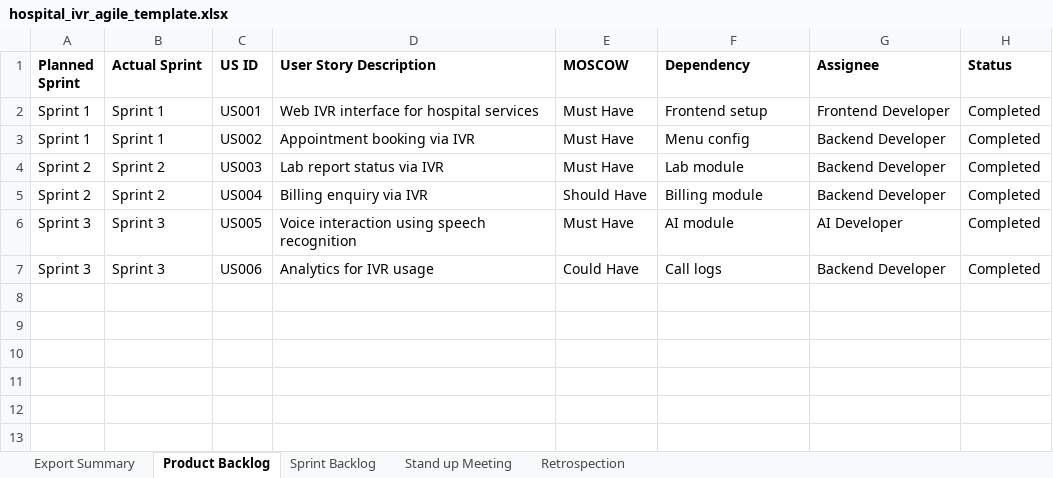
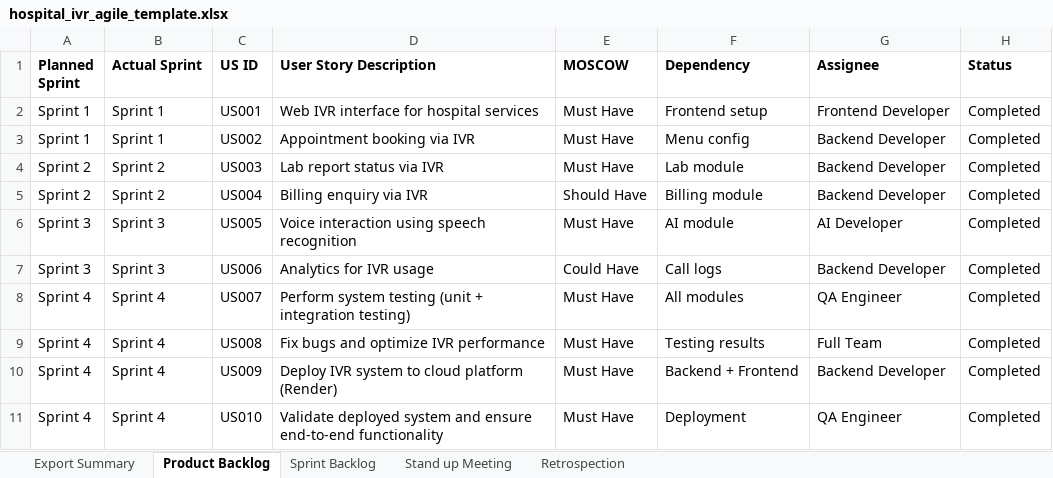
Before and after one commit to Ajuzz-code/AI-Enabled-Conversational-IVR-Modernization-Framework, an Excel workbook: agile_doc/hospital_ivr_agile_template.xlsx, sheet Product Backlog, drawn as a sheet; values as stored, in another font and other column widths than the file's, no borders; the diff names each change by its address in the sheet, - before the commit and + after, or states it on an @@ line.

```diff
--- a/agile_doc/hospital_ivr_agile_template.xlsx (sheet Product Backlog)
+++ b/agile_doc/hospital_ivr_agile_template.xlsx (sheet Product Backlog)
+row 8: Sprint 4 | Sprint 4 | US007 | Perform system testing (unit + integration testing) | Must Have | All modules | QA Engineer | Completed
+row 9: Sprint 4 | Sprint 4 | US008 | Fix bugs and optimize IVR performance | Must Have | Testing results | Full Team | Completed
+row 10: Sprint 4 | Sprint 4 | US009 | Deploy IVR system to cloud platform (Render) | Must Have | Backend + Frontend | Backend Developer | Completed
+row 11: Sprint 4 | Sprint 4 | US010 | Validate deployed system and ensure end-to-end functionality | Must Have | Deployment | QA Engineer | Completed
```
Also changed, not shown: sheet Sprint Backlog, sheet Retrospection, sheet Stand up Meeting, agile_doc/hospital_ivr_defect_tracker.xlsx.
